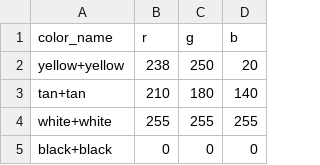
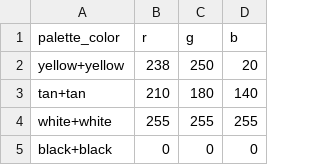
Before and after one commit to Ash26819/PyImEdit, a CSV file: assets/database/palettes/wire_color_combinations.csv, drawn as a sheet; only a part is shown.

```diff
--- a/assets/database/palettes/wire_color_combinations.csv
+++ b/assets/database/palettes/wire_color_combinations.csv
@@ -1,2 +1,2 @@
-color_name,r,g,b
+palette_color,r,g,b
 yellow+yellow,238,250,20
```
Also changed, not shown: assets/database/palettes/minecraft_blocks.csv, 1 other file.
